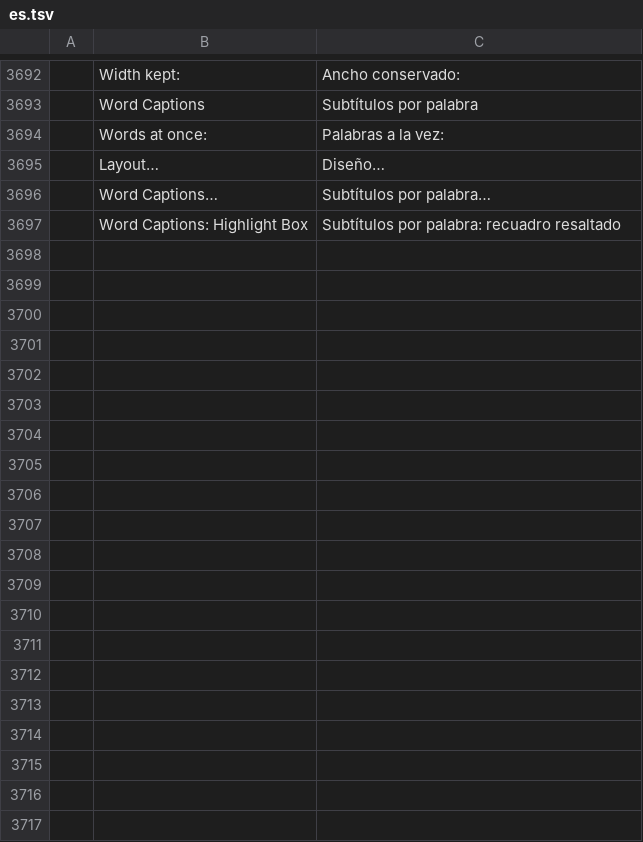
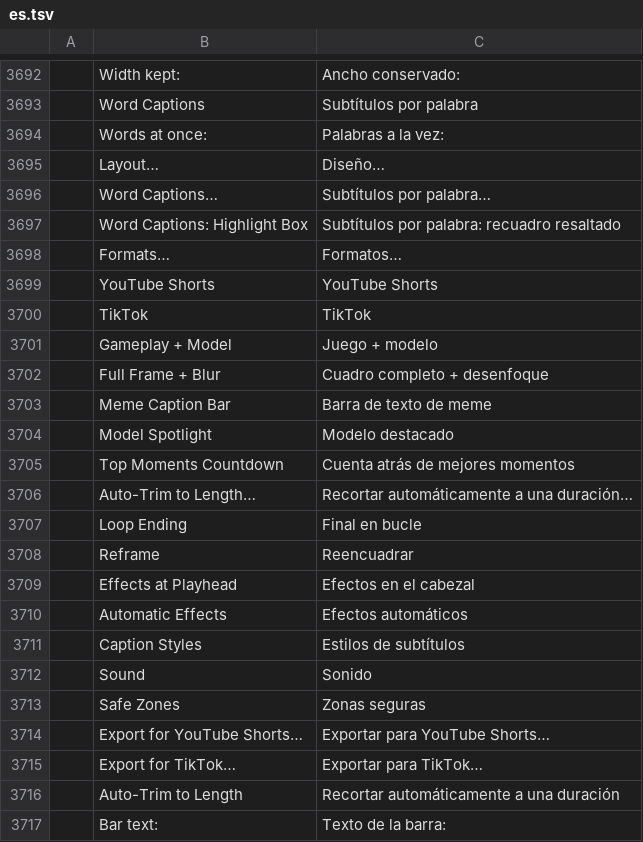
Before and after one commit to GOD-GAMER/filmcraft, a TSV file: crates/ui-egui/src/i18n/es.tsv, drawn as a sheet; only a part is shown, gaps mark what is left out; the diff covers the shown part only; the diff names each change by its address in the sheet, - before the commit and + after, or states it on an @@ line.

```diff
--- a/crates/ui-egui/src/i18n/es.tsv
+++ b/crates/ui-egui/src/i18n/es.tsv
+row 3698:  | Formats… | Formatos…
+row 3699:  | YouTube Shorts | YouTube Shorts
+row 3700:  | TikTok | TikTok
+row 3701:  | Gameplay + Model | Juego + modelo
+row 3702:  | Full Frame + Blur | Cuadro completo + desenfoque
+row 3703:  | Meme Caption Bar | Barra de texto de meme
+row 3704:  | Model Spotlight | Modelo destacado
+row 3705:  | Top Moments Countdown | Cuenta atrás de mejores momentos
+row 3706:  | Auto-Trim to Length… | Recortar automáticamente a una duración…
+row 3707:  | Loop Ending | Final en bucle
+row 3708:  | Reframe | Reencuadrar
+row 3709:  | Effects at Playhead | Efectos en el cabezal
+row 3710:  | Automatic Effects | Efectos automáticos
+row 3711:  | Caption Styles | Estilos de subtítulos
+row 3712:  | Sound | Sonido
+row 3713:  | Safe Zones | Zonas seguras
+row 3714:  | Export for YouTube Shorts… | Exportar para YouTube Shorts…
+row 3715:  | Export for TikTok… | Exportar para TikTok…
+row 3716:  | Auto-Trim to Length | Recortar automáticamente a una duración
+row 3717:  | Bar text: | Texto de la barra:
```
Also changed, not shown: 41 added rows elsewhere in this file, crates/ui-egui/src/i18n/de.tsv, crates/ui-egui/src/i18n/ja.tsv, 31 other files.
